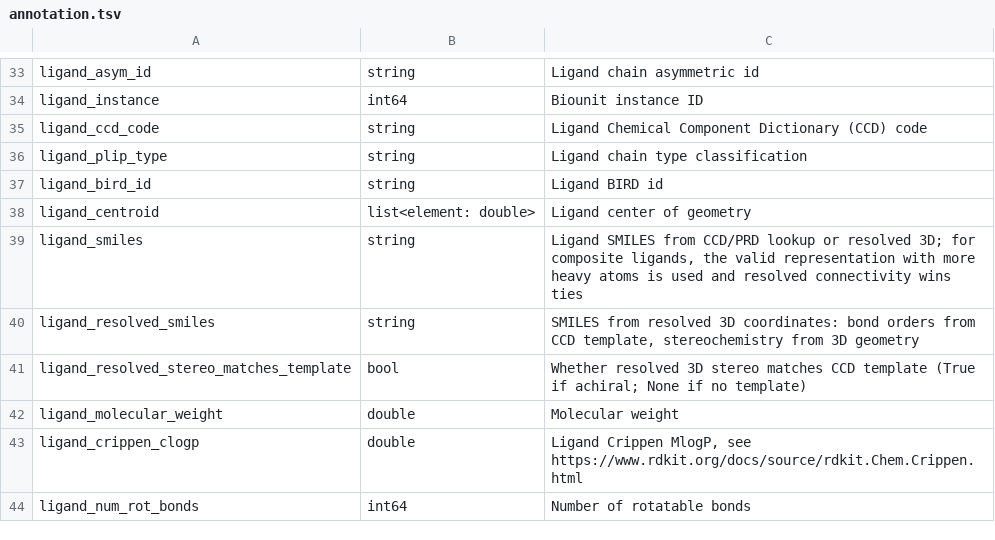
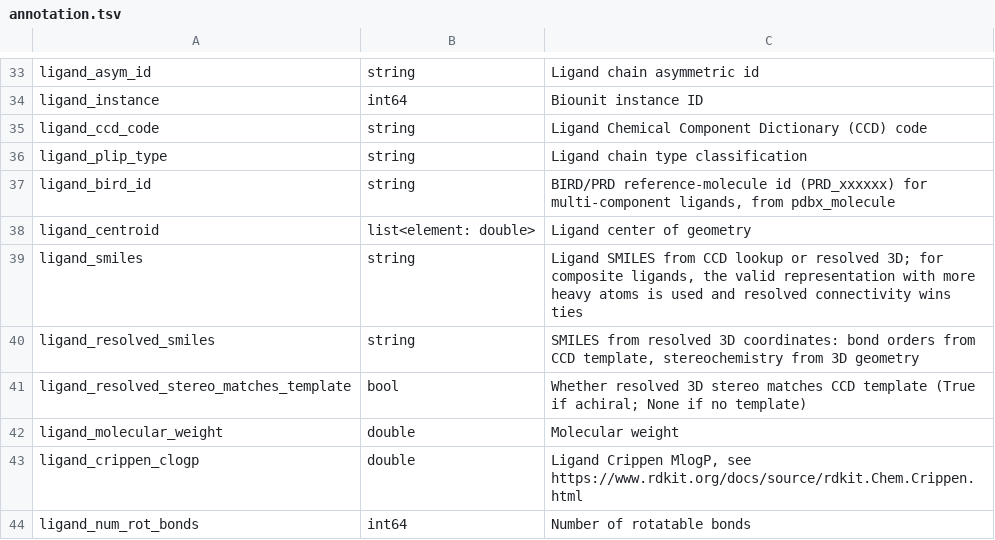
Before and after one commit to plinder-org/plinder, a TSV file: src/plinder/data/column_descriptions/tables/annotation.tsv, drawn as a sheet; only a part is shown, gaps mark what is left out.

Commit message:
chore: cleanup bird_id and stale cofactors.json
(cherry picked from commit 4a99ad091ba69b83620dfbb71bc3ca4da25d4767)

```diff
--- a/src/plinder/data/column_descriptions/tables/annotation.tsv
+++ b/src/plinder/data/column_descriptions/tables/annotation.tsv
@@ -36,5 +36,5 @@ ligand_ccd_code	string	Ligand Chemical Component Dictionary (CCD) code
 ligand_plip_type	string	Ligand chain type classification
-ligand_bird_id	string	Ligand BIRD id
+ligand_bird_id	string	BIRD/PRD reference-molecule id (PRD_xxxxxx) for multi-component ligands, from pdbx_molecule
 ligand_centroid	list<element: double>	Ligand center of geometry
-ligand_smiles	string	Ligand SMILES from CCD/PRD lookup or resolved 3D; for composite ligands, the valid representation with more heavy atoms is used and resolved connectivity wins ties
+ligand_smiles	string	Ligand SMILES from CCD lookup or resolved 3D; for composite ligands, the valid representation with more heavy atoms is used and resolved connectivity wins ties
 ligand_resolved_smiles	string	SMILES from resolved 3D coordinates: bond orders from CCD template, stereochemistry from 3D geometry
```
Also changed, not shown: 7 other files.
